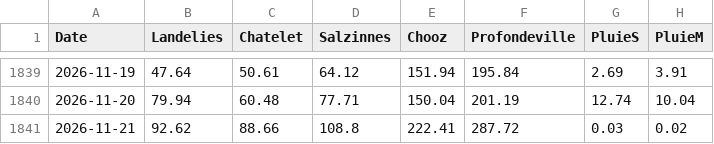
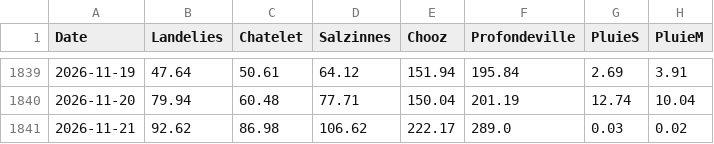
Before and after one commit to clem-tried-it/Guide-peche, a CSV file: data/historique.csv, drawn as a sheet; only a part is shown, gaps mark what is left out.

```diff
--- a/data/historique.csv
+++ b/data/historique.csv
@@ -1840,2 +1840,2 @@ Date,Landelies,Chatelet,Salzinnes,Chooz,Profondeville,PluieS,PluieM
 2026-11-20,79.94,60.48,77.71,150.04,201.19,12.74,10.04
-2026-11-21,92.62,88.66,108.8,222.41,287.72,0.03,0.02
+2026-11-21,92.62,86.98,106.62,222.17,289.0,0.03,0.02
```
Also changed, not shown: data/releves.csv, data/releves_10j.csv, 1 other file.
